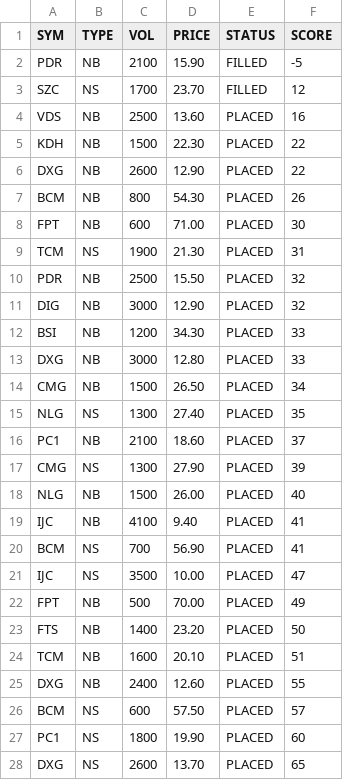
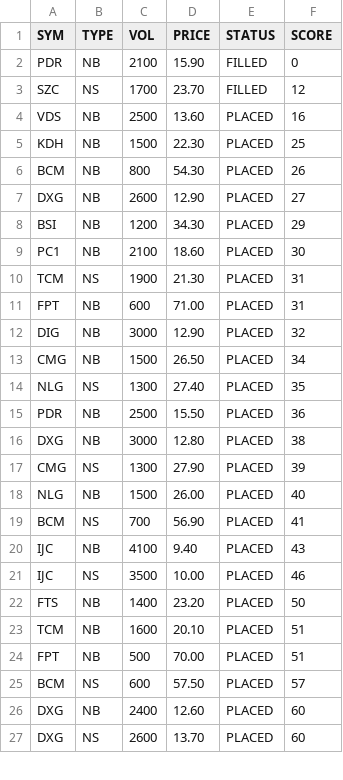
Before and after one commit to cali-invest/portfolio-live, a CSV file: data/CMD2.csv, drawn as a sheet; only a part is shown; the diff covers the shown part only.

```diff
--- a/data/CMD2.csv
+++ b/data/CMD2.csv
@@ -1,28 +1,27 @@
 SYM,TYPE,VOL,PRICE,STATUS,SCORE
-PDR,NB,2100,15.90,FILLED,-5
+PDR,NB,2100,15.90,FILLED,0
 SZC,NS,1700,23.70,FILLED,12
 VDS,NB,2500,13.60,PLACED,16
-KDH,NB,1500,22.30,PLACED,22
-DXG,NB,2600,12.90,PLACED,22
+KDH,NB,1500,22.30,PLACED,25
 BCM,NB,800,54.30,PLACED,26
-FPT,NB,600,71.00,PLACED,30
+DXG,NB,2600,12.90,PLACED,27
+BSI,NB,1200,34.30,PLACED,29
+PC1,NB,2100,18.60,PLACED,30
 TCM,NS,1900,21.30,PLACED,31
-PDR,NB,2500,15.50,PLACED,32
+FPT,NB,600,71.00,PLACED,31
 DIG,NB,3000,12.90,PLACED,32
-BSI,NB,1200,34.30,PLACED,33
-DXG,NB,3000,12.80,PLACED,33
 CMG,NB,1500,26.50,PLACED,34
 NLG,NS,1300,27.40,PLACED,35
-PC1,NB,2100,18.60,PLACED,37
+PDR,NB,2500,15.50,PLACED,36
+DXG,NB,3000,12.80,PLACED,38
 CMG,NS,1300,27.90,PLACED,39
 NLG,NB,1500,26.00,PLACED,40
-IJC,NB,4100,9.40,PLACED,41
 BCM,NS,700,56.90,PLACED,41
-IJC,NS,3500,10.00,PLACED,47
-FPT,NB,500,70.00,PLACED,49
+IJC,NB,4100,9.40,PLACED,43
+IJC,NS,3500,10.00,PLACED,46
 FTS,NB,1400,23.20,PLACED,50
 TCM,NB,1600,20.10,PLACED,51
-DXG,NB,2400,12.60,PLACED,55
+FPT,NB,500,70.00,PLACED,51
 BCM,NS,600,57.50,PLACED,57
-PC1,NS,1800,19.90,PLACED,60
-DXG,NS,2600,13.70,PLACED,65
+DXG,NB,2400,12.60,PLACED,60
+DXG,NS,2600,13.70,PLACED,60
```
Also changed, not shown: 1 added row and 1 edited cell elsewhere in this file, data/CMD.csv, data/PORTFOLIO.csv.
